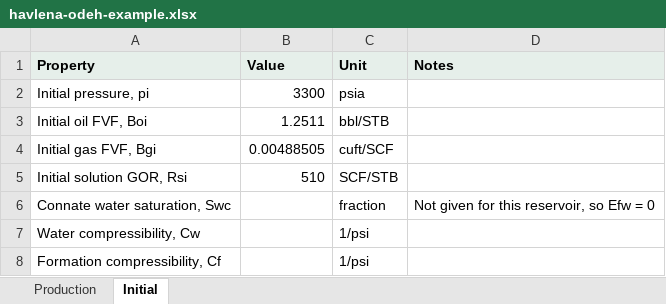
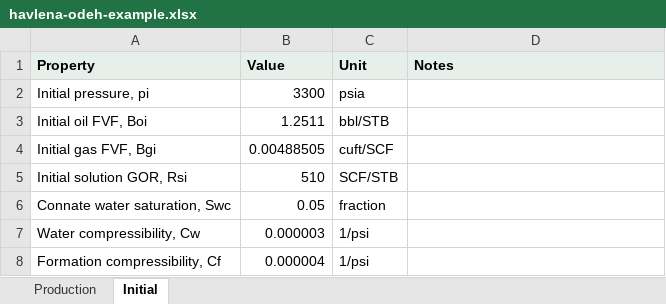
Before and after one commit to 7amz40/Reservoir-Eng, an Excel workbook: samples/havlena-odeh-example.xlsx, sheet Initial, drawn as a sheet; values as stored, in another font and other column widths than the file's, no borders; the diff names each change by its address in the sheet, - before the commit and + after, or states it on an @@ line.

```diff
--- a/samples/havlena-odeh-example.xlsx (sheet Initial)
+++ b/samples/havlena-odeh-example.xlsx (sheet Initial)
-B6 (Value): (empty)
+B6 (Value): 0.05
-D6 (Notes): Not given for this reservoir, so Efw = 0
+D6 (Notes): (empty)
-B7 (Value): (empty)
+B7 (Value): 0.000003
-B8 (Value): (empty)
+B8 (Value): 0.000004
```
Also changed, not shown: 9 other files.
